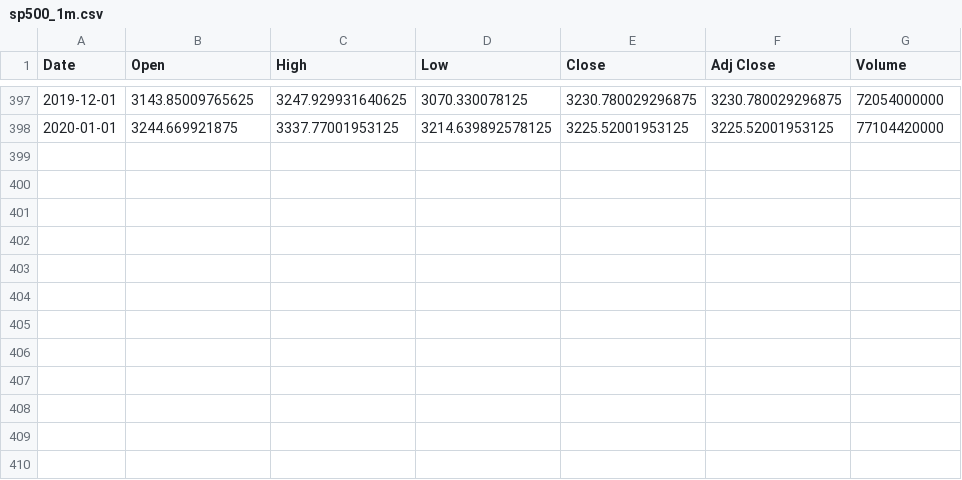
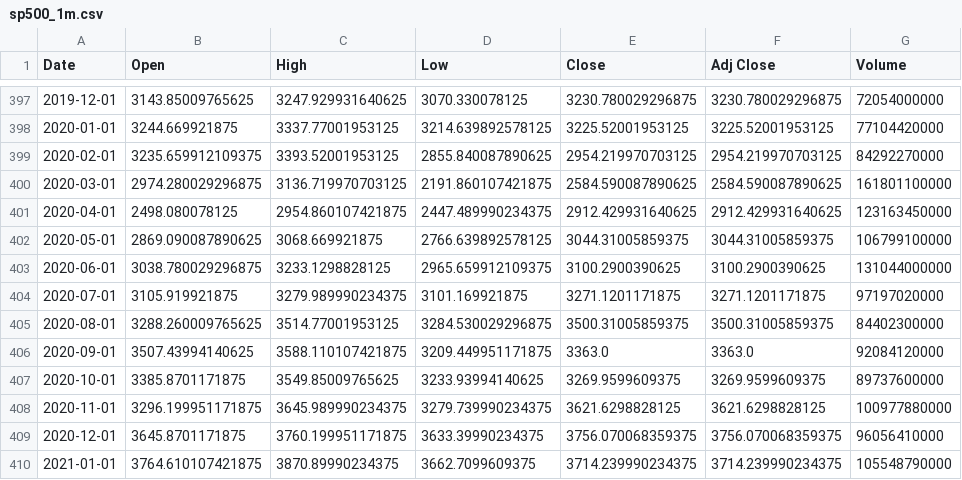
Before and after one commit to cskramer/HousePricesVsStockPerformance, a CSV file: index_data/yahooApi/sp500_1m.csv, drawn as a sheet; only a part is shown, gaps mark what is left out.

```diff
--- a/index_data/yahooApi/sp500_1m.csv
+++ b/index_data/yahooApi/sp500_1m.csv
@@ -398 +398,13 @@ Date,Open,High,Low,Close,Adj Close,Volume
 2020-01-01,3244.669921875,3337.77001953125,3214.639892578125,3225.52001953125,3225.52001953125,77104420000
+2020-02-01,3235.659912109375,3393.52001953125,2855.840087890625,2954.219970703125,2954.219970703125,84292270000
+2020-03-01,2974.280029296875,3136.719970703125,2191.860107421875,2584.590087890625,2584.590087890625,161801100000
+2020-04-01,2498.080078125,2954.860107421875,2447.489990234375,2912.429931640625,2912.429931640625,123163450000
+2020-05-01,2869.090087890625,3068.669921875,2766.639892578125,3044.31005859375,3044.31005859375,106799100000
+2020-06-01,3038.780029296875,3233.1298828125,2965.659912109375,3100.2900390625,3100.2900390625,131044000000
+2020-07-01,3105.919921875,3279.989990234375,3101.169921875,3271.1201171875,3271.1201171875,97197020000
+2020-08-01,3288.260009765625,3514.77001953125,3284.530029296875,3500.31005859375,3500.31005859375,84402300000
+2020-09-01,3507.43994140625,3588.110107421875,3209.449951171875,3363.0,3363.0,92084120000
+2020-10-01,3385.8701171875,3549.85009765625,3233.93994140625,3269.9599609375,3269.9599609375,89737600000
+2020-11-01,3296.199951171875,3645.989990234375,3279.739990234375,3621.6298828125,3621.6298828125,100977880000
+2020-12-01,3645.8701171875,3760.199951171875,3633.39990234375,3756.070068359375,3756.070068359375,96056410000
+2021-01-01,3764.610107421875,3870.89990234375,3662.7099609375,3714.239990234375,3714.239990234375,105548790000
```
Also changed, not shown: 1 other file.
